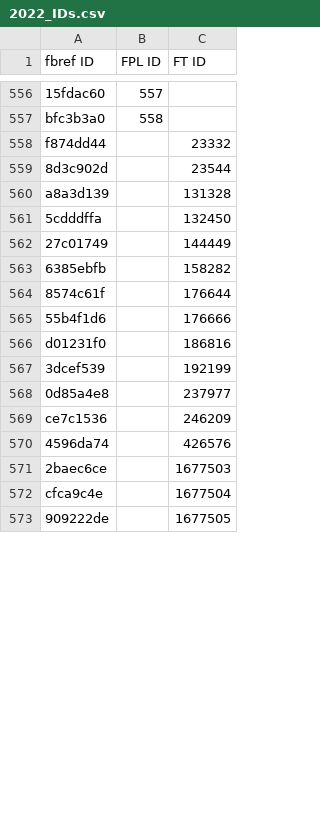
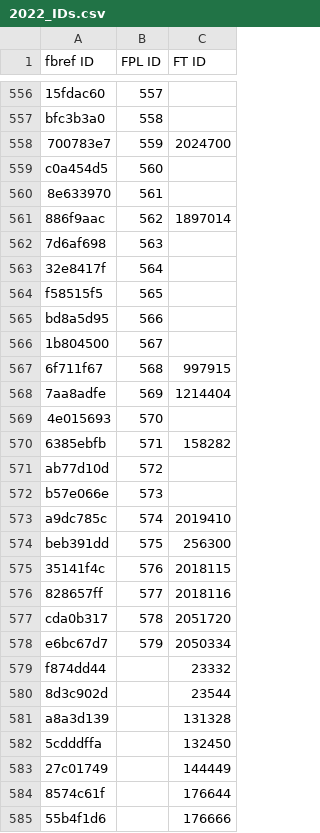
Before and after one commit to theFPLkiwi/theFPLkiwi, a CSV file: 2022_IDs.csv, drawn as a sheet; only a part is shown, gaps mark what is left out; the shorter side is filled out with more unchanged rows; removed rows and columns are numbered as before the commit, all else as after; the diff covers the shown part only; the diff names each change by its address in the sheet, - before the commit and + after, or states it on an @@ line.

```diff
--- a/2022_IDs.csv
+++ b/2022_IDs.csv
+row 558: 700783e7 | 559 | 2024700
+row 559: c0a454d5 | 560
+row 560: 8e633970 | 561
+row 561: 886f9aac | 562 | 1897014
+row 562: 7d6af698 | 563
+row 563: 32e8417f | 564
+row 564: f58515f5 | 565
+row 565: bd8a5d95 | 566
+row 566: 1b804500 | 567
+row 567: 6f711f67 | 568 | 997915
+row 568: 7aa8adfe | 569 | 1214404
+row 569: 4e015693 | 570
+row 570: 6385ebfb | 571 | 158282
+row 571: ab77d10d | 572
+row 572: b57e066e | 573
+row 573: a9dc785c | 574 | 2019410
+row 574: beb391dd | 575 | 256300
+row 575: 35141f4c | 576 | 2018115
+row 576: 828657ff | 577 | 2018116
+row 577: cda0b317 | 578 | 2051720
+row 578: e6bc67d7 | 579 | 2050334
-row 563: 6385ebfb |  | 158282
```
Also changed, not shown: 53 removed rows and 2 edited cells elsewhere in this file, ID_Dictionary.csv, 2 other files.
